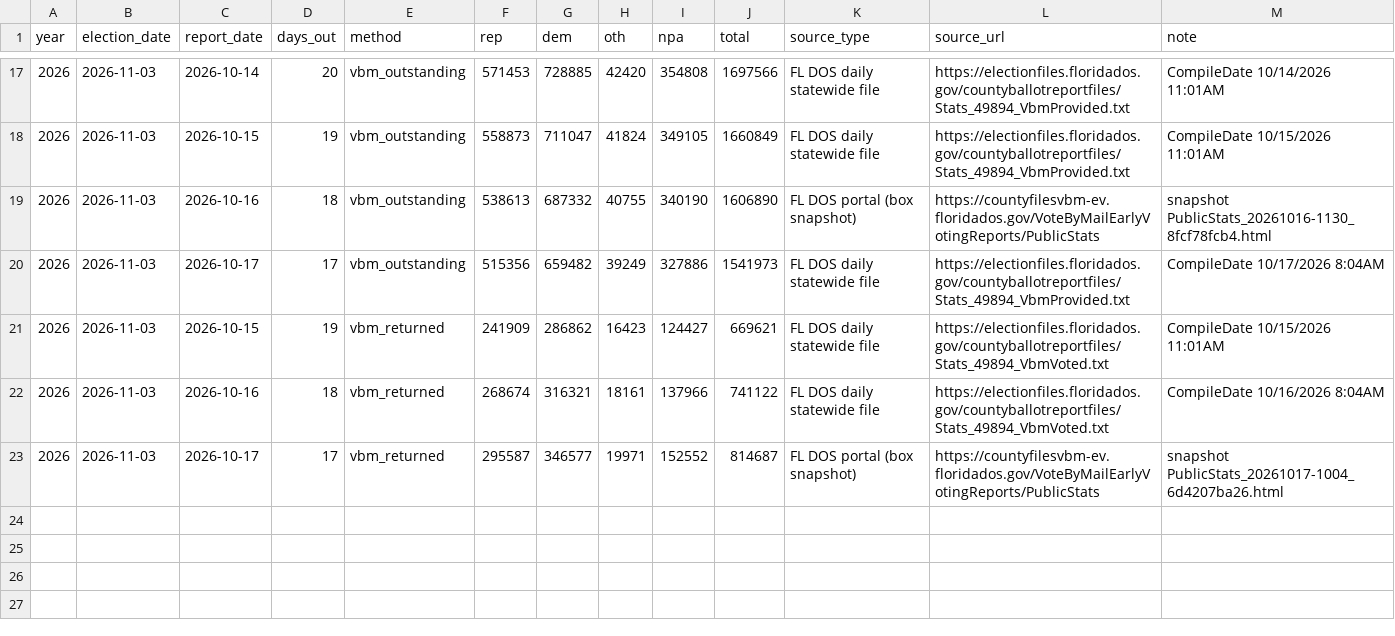
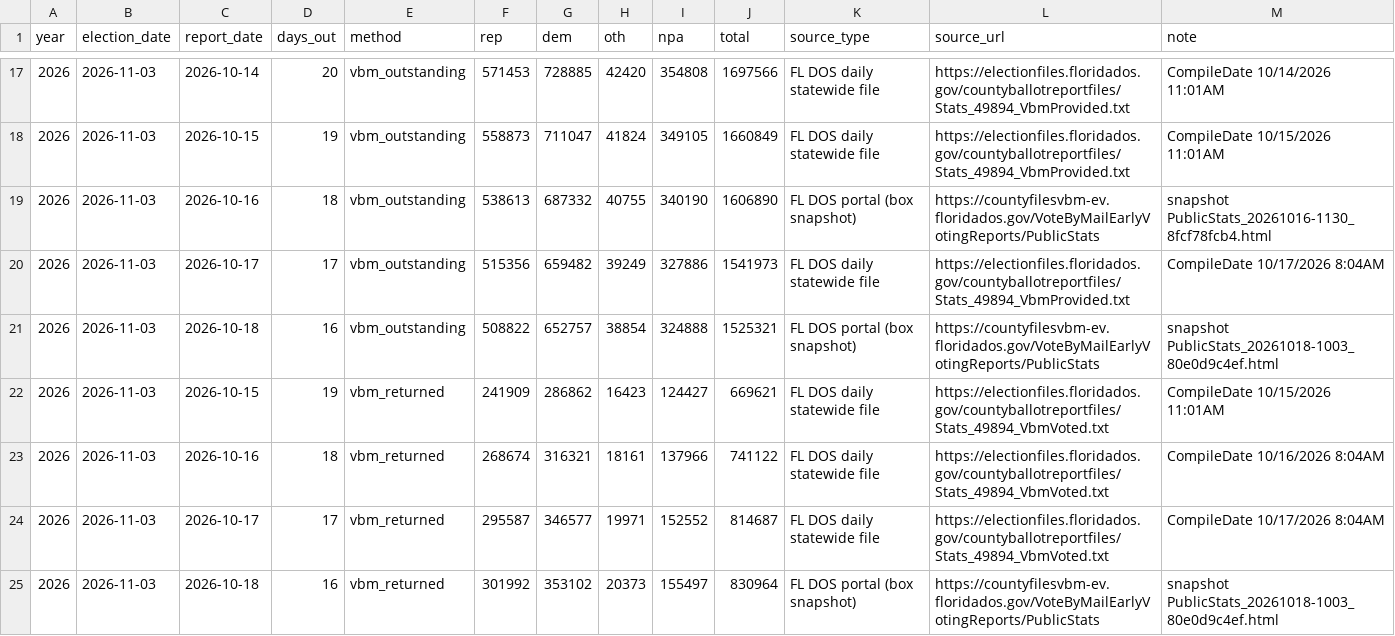
Before and after one commit to sethjlevyhub/fl-early-vote, a CSV file: site/data.csv, drawn as a sheet; only a part is shown, gaps mark what is left out.

```diff
--- a/site/data.csv
+++ b/site/data.csv
@@ -20,4 +20,6 @@ year,election_date,report_date,days_out,method,rep,dem,oth,npa,total,source_type
 2026,2026-11-03,2026-10-17,17,vbm_outstanding,515356,659482,39249,327886,1541973,FL DOS daily statewide file,https://electionfiles.floridados.gov/countyballotreportfiles/Stats_49894_VbmProvided.txt,CompileDate 10/17/2026  8:04AM
+2026,2026-11-03,2026-10-18,16,vbm_outstanding,508822,652757,38854,324888,1525321,FL DOS portal (box snapshot),https://countyfilesvbm-ev.floridados.gov/VoteByMailEarlyVotingReports/PublicStats,snapshot PublicStats_20261018-1003_80e0d9c4ef.html
 2026,2026-11-03,2026-10-15,19,vbm_returned,241909,286862,16423,124427,669621,FL DOS daily statewide file,https://electionfiles.floridados.gov/countyballotreportfiles/Stats_49894_VbmVoted.txt,CompileDate 10/15/2026 11:01AM
 2026,2026-11-03,2026-10-16,18,vbm_returned,268674,316321,18161,137966,741122,FL DOS daily statewide file,https://electionfiles.floridados.gov/countyballotreportfiles/Stats_49894_VbmVoted.txt,CompileDate 10/16/2026  8:04AM
-2026,2026-11-03,2026-10-17,17,vbm_returned,295587,346577,19971,152552,814687,FL DOS portal (box snapshot),https://countyfilesvbm-ev.floridados.gov/VoteByMailEarlyVotingReports/PublicStats,snapshot PublicStats_20261017-1004_6d4207ba26.html
+2026,2026-11-03,2026-10-17,17,vbm_returned,295587,346577,19971,152552,814687,FL DOS daily statewide file,https://electionfiles.floridados.gov/countyballotreportfiles/Stats_49894_VbmVoted.txt,CompileDate 10/17/2026  8:04AM
+2026,2026-11-03,2026-10-18,16,vbm_returned,301992,353102,20373,155497,830964,FL DOS portal (box snapshot),https://countyfilesvbm-ev.floridados.gov/VoteByMailEarlyVotingReports/PublicStats,snapshot PublicStats_20261018-1003_80e0d9c4ef.html
```
Also changed, not shown: site/mi-data.csv, site/nc-hist.csv, 22 other files.
